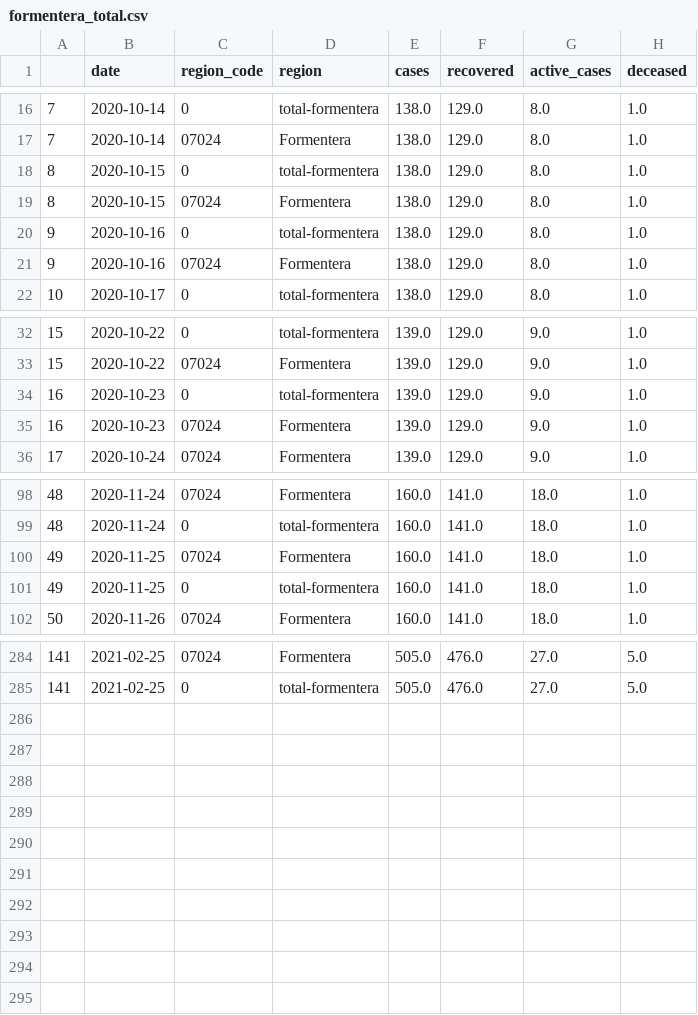
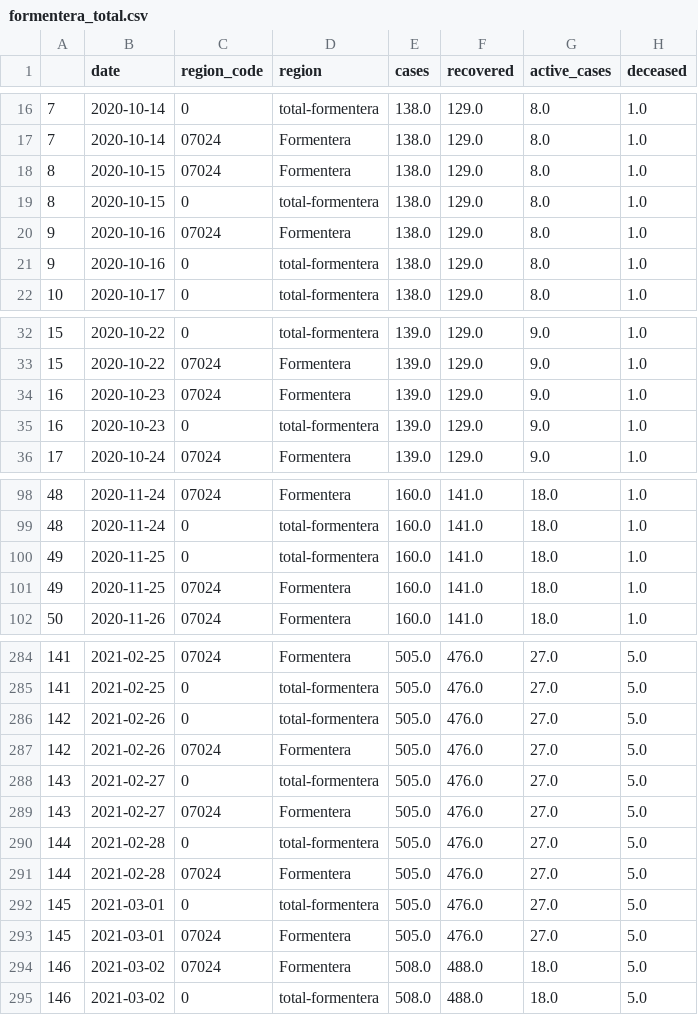
Before and after one commit to jaumeperello/covid_ib, a CSV file: download/arcgis/formentera_total.csv, drawn as a sheet; only a part is shown, gaps mark what is left out; the diff covers the shown part only.

```diff
--- a/download/arcgis/formentera_total.csv
+++ b/download/arcgis/formentera_total.csv
@@ -17,6 +17,6 @@
 7,2020-10-14,07024,Formentera,138.0,129.0,8.0,1.0
+8,2020-10-15,07024,Formentera,138.0,129.0,8.0,1.0
 8,2020-10-15,0,total-formentera,138.0,129.0,8.0,1.0
-8,2020-10-15,07024,Formentera,138.0,129.0,8.0,1.0
+9,2020-10-16,07024,Formentera,138.0,129.0,8.0,1.0
 9,2020-10-16,0,total-formentera,138.0,129.0,8.0,1.0
-9,2020-10-16,07024,Formentera,138.0,129.0,8.0,1.0
 10,2020-10-17,0,total-formentera,138.0,129.0,8.0,1.0
@@ -33,4 +33,4 @@
 15,2020-10-22,07024,Formentera,139.0,129.0,9.0,1.0
+16,2020-10-23,07024,Formentera,139.0,129.0,9.0,1.0
 16,2020-10-23,0,total-formentera,139.0,129.0,9.0,1.0
-16,2020-10-23,07024,Formentera,139.0,129.0,9.0,1.0
 17,2020-10-24,07024,Formentera,139.0,129.0,9.0,1.0
@@ -99,4 +99,4 @@
 48,2020-11-24,0,total-formentera,160.0,141.0,18.0,1.0
+49,2020-11-25,0,total-formentera,160.0,141.0,18.0,1.0
 49,2020-11-25,07024,Formentera,160.0,141.0,18.0,1.0
-49,2020-11-25,0,total-formentera,160.0,141.0,18.0,1.0
 50,2020-11-26,07024,Formentera,160.0,141.0,18.0,1.0
@@ -285 +285,11 @@
 141,2021-02-25,0,total-formentera,505.0,476.0,27.0,5.0
+142,2021-02-26,0,total-formentera,505.0,476.0,27.0,5.0
+142,2021-02-26,07024,Formentera,505.0,476.0,27.0,5.0
+143,2021-02-27,0,total-formentera,505.0,476.0,27.0,5.0
+143,2021-02-27,07024,Formentera,505.0,476.0,27.0,5.0
+144,2021-02-28,0,total-formentera,505.0,476.0,27.0,5.0
+144,2021-02-28,07024,Formentera,505.0,476.0,27.0,5.0
+145,2021-03-01,0,total-formentera,505.0,476.0,27.0,5.0
+145,2021-03-01,07024,Formentera,505.0,476.0,27.0,5.0
+146,2021-03-02,07024,Formentera,508.0,488.0,18.0,5.0
+146,2021-03-02,0,total-formentera,508.0,488.0,18.0,5.0
```
Also changed, not shown: 58 moved rows elsewhere in this file, data/balears_total.csv, data/eivissa_total.csv, 9 other files.
